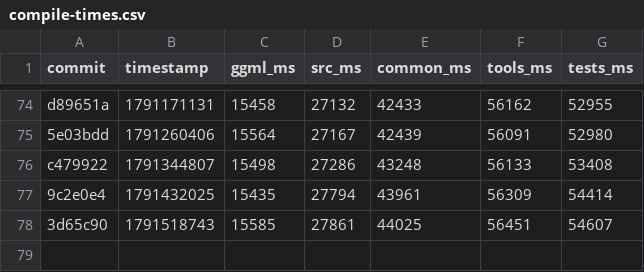
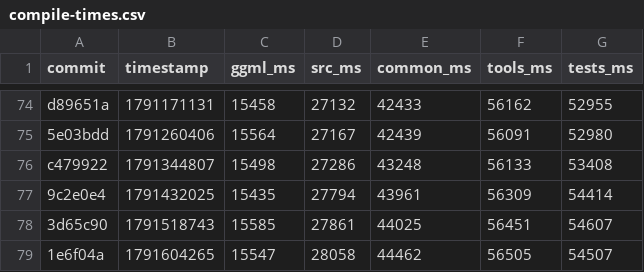
Before and after one commit to ggml-org/llama.cpp-dev, a CSV file: compile-times.csv, drawn as a sheet; only a part is shown, gaps mark what is left out; the diff names each change by its address in the sheet, - before the commit and + after, or states it on an @@ line.

```diff
--- a/compile-times.csv
+++ b/compile-times.csv
+row 79: 1e6f04a | 1791604265 | 15547 | 28058 | 44462 | 56505 | 54507
```
Also changed, not shown: 2 other files.
